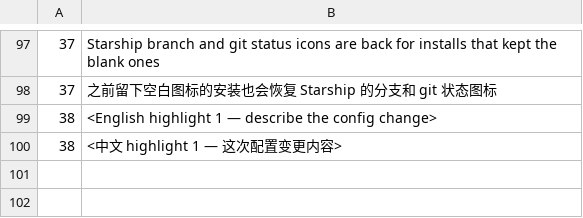
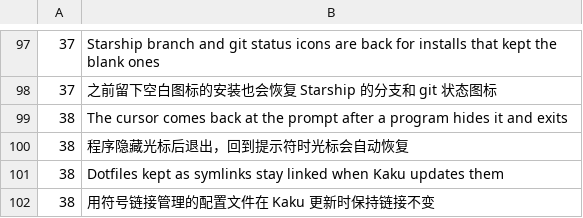
Before and after one commit to HiAriesZhou/Kaku-fork, a TSV file: assets/shell-integration/config_update_highlights.tsv, drawn as a sheet; only a part is shown, gaps mark what is left out.

Commit message:
docs(release): write the V0.23.1 notes and config 38 highlights

```diff
--- a/assets/shell-integration/config_update_highlights.tsv
+++ b/assets/shell-integration/config_update_highlights.tsv
@@ -98,3 +98,5 @@
 37	之前留下空白图标的安装也会恢复 Starship 的分支和 git 状态图标
-38	<English highlight 1 — describe the config change>
-38	<中文 highlight 1 — 这次配置变更内容>
+38	The cursor comes back at the prompt after a program hides it and exits
+38	程序隐藏光标后退出，回到提示符时光标会自动恢复
+38	Dotfiles kept as symlinks stay linked when Kaku updates them
+38	用符号链接管理的配置文件在 Kaku 更新时保持链接不变
```
Also changed, not shown: 1 other file.
